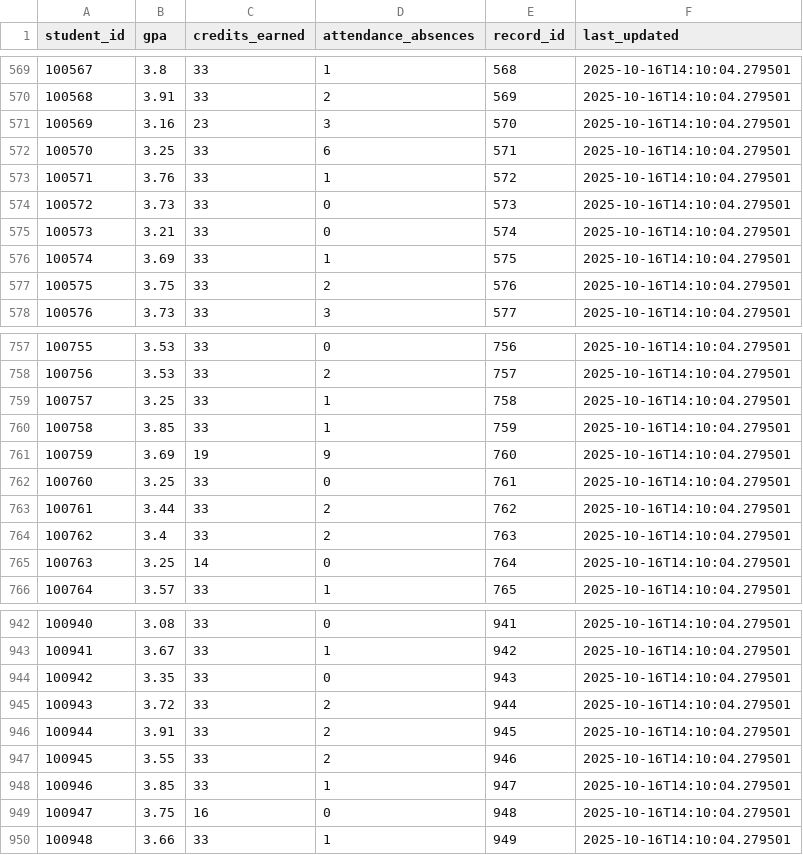
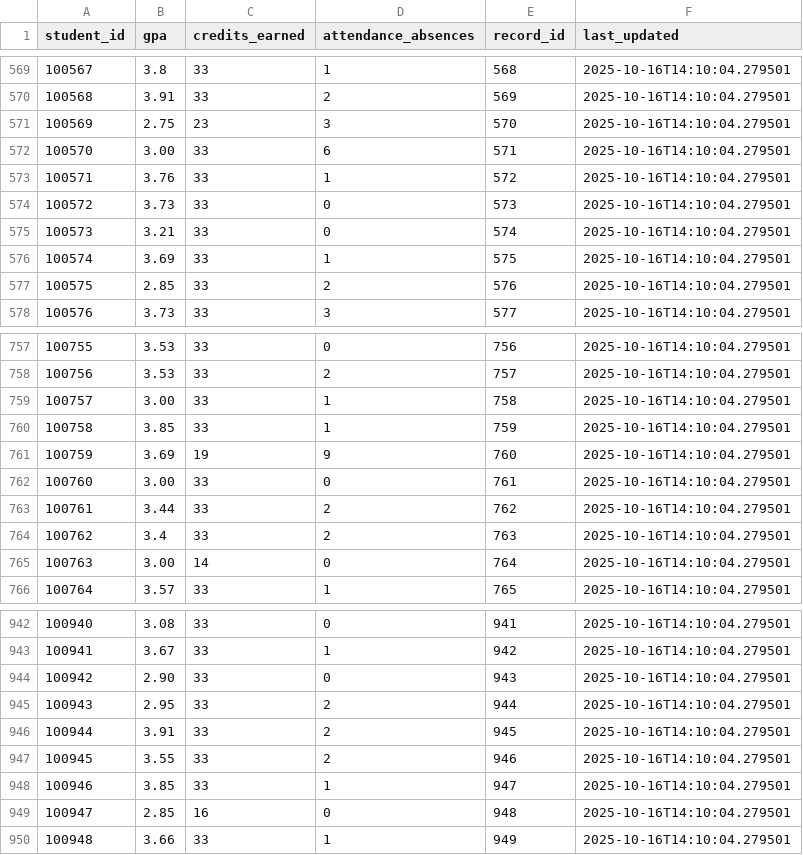
Before and after one commit to Raghunath-Kunigiri/Student-Retention, a CSV file: Datasets/academic_records.csv, drawn as a sheet; only a part is shown, gaps mark what is left out; the diff covers the shown part only.

```diff
--- a/Datasets/academic_records.csv
+++ b/Datasets/academic_records.csv
@@ -570,4 +570,4 @@ student_id,gpa,credits_earned,attendance_absences,record_id,last_updated
 100568,3.91,33,2,569,2025-10-16T14:10:04.279501
-100569,3.16,23,3,570,2025-10-16T14:10:04.279501
-100570,3.25,33,6,571,2025-10-16T14:10:04.279501
+100569,2.75,23,3,570,2025-10-16T14:10:04.279501
+100570,3.00,33,6,571,2025-10-16T14:10:04.279501
 100571,3.76,33,1,572,2025-10-16T14:10:04.279501
@@ -576,3 +576,3 @@ student_id,gpa,credits_earned,attendance_absences,record_id,last_updated
 100574,3.69,33,1,575,2025-10-16T14:10:04.279501
-100575,3.75,33,2,576,2025-10-16T14:10:04.279501
+100575,2.85,33,2,576,2025-10-16T14:10:04.279501
 100576,3.73,33,3,577,2025-10-16T14:10:04.279501
@@ -758,9 +758,9 @@ student_id,gpa,credits_earned,attendance_absences,record_id,last_updated
 100756,3.53,33,2,757,2025-10-16T14:10:04.279501
-100757,3.25,33,1,758,2025-10-16T14:10:04.279501
+100757,3.00,33,1,758,2025-10-16T14:10:04.279501
 100758,3.85,33,1,759,2025-10-16T14:10:04.279501
 100759,3.69,19,9,760,2025-10-16T14:10:04.279501
-100760,3.25,33,0,761,2025-10-16T14:10:04.279501
+100760,3.00,33,0,761,2025-10-16T14:10:04.279501
 100761,3.44,33,2,762,2025-10-16T14:10:04.279501
 100762,3.4,33,2,763,2025-10-16T14:10:04.279501
-100763,3.25,14,0,764,2025-10-16T14:10:04.279501
+100763,3.00,14,0,764,2025-10-16T14:10:04.279501
 100764,3.57,33,1,765,2025-10-16T14:10:04.279501
@@ -943,4 +943,4 @@ student_id,gpa,credits_earned,attendance_absences,record_id,last_updated
 100941,3.67,33,1,942,2025-10-16T14:10:04.279501
-100942,3.35,33,0,943,2025-10-16T14:10:04.279501
-100943,3.72,33,2,944,2025-10-16T14:10:04.279501
+100942,2.90,33,0,943,2025-10-16T14:10:04.279501
+100943,2.95,33,2,944,2025-10-16T14:10:04.279501
 100944,3.91,33,2,945,2025-10-16T14:10:04.279501
@@ -948,3 +948,3 @@ student_id,gpa,credits_earned,attendance_absences,record_id,last_updated
 100946,3.85,33,1,947,2025-10-16T14:10:04.279501
-100947,3.75,16,0,948,2025-10-16T14:10:04.279501
+100947,2.85,16,0,948,2025-10-16T14:10:04.279501
 100948,3.66,33,1,949,2025-10-16T14:10:04.279501
```
Also changed, not shown: 49 edited cells elsewhere in this file, 2 other files.
